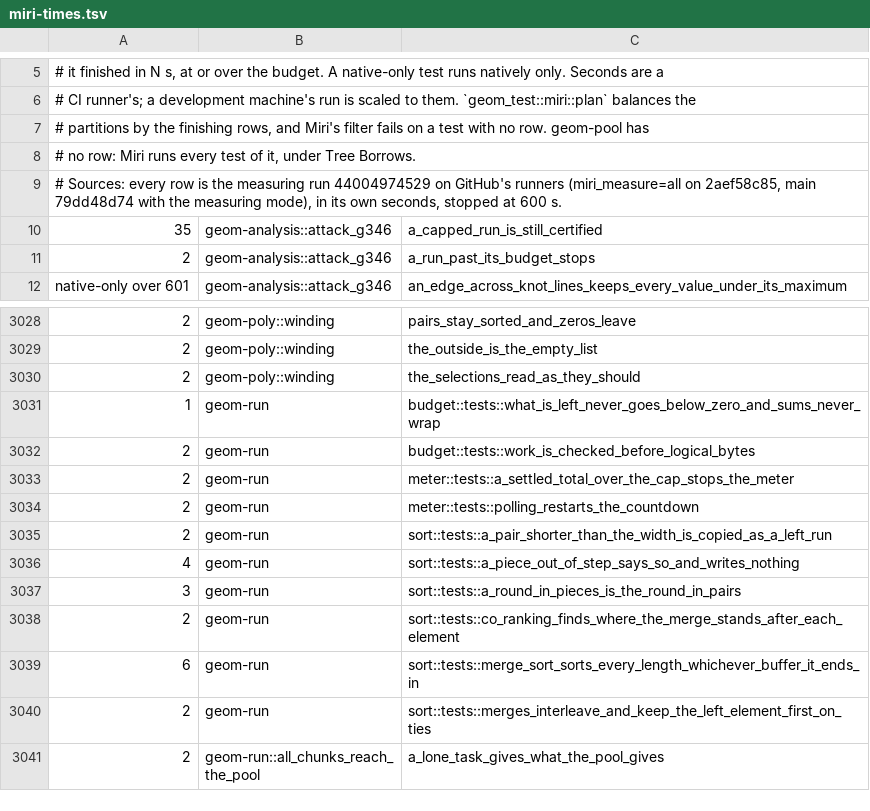
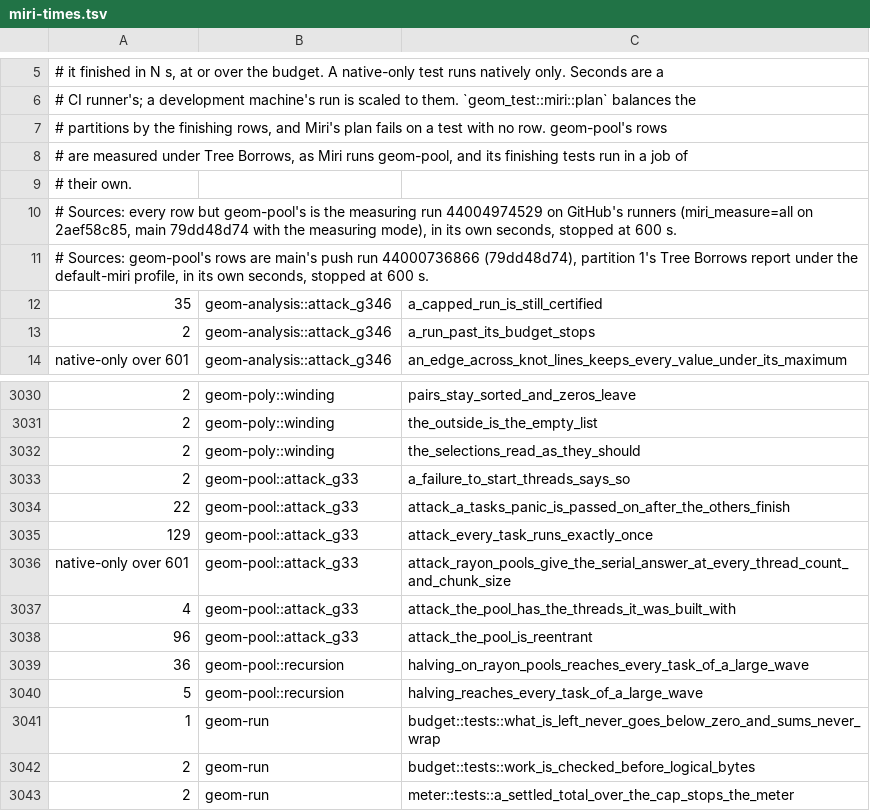
Before and after one commit to spareware-co-op/spareware, a TSV file: projects/engines/geometry/crates/geom-test/src/miri-times.tsv, drawn as a sheet; only a part is shown, gaps mark what is left out; the shorter side is filled out with more unchanged rows; the diff names each change by its address in the sheet, - before the commit and + after, or states it on an @@ line.

```diff
--- a/projects/engines/geometry/crates/geom-test/src/miri-times.tsv
+++ b/projects/engines/geometry/crates/geom-test/src/miri-times.tsv
-A7: …and Miri's filter fails on a test with no row. geom-pool has
+A7: …and Miri's plan fails on a test with no row. geom-pool's rows
-A8: # no row: Miri runs every test of it, under Tree Borrows.
+A8: # are measured under Tree Borrows, as Miri runs geom-pool, and its finishing tests run in a job of
-A9: # Sources: every row is the measuring run 44004974529 on GitHub's runners (miri_measure=all on 2aef58c85, main 79dd48d74 with the measuring mode), in its own seconds, stopped at 600 s.
+A9: # their own.
+row 10: # Sources: every row but geom-pool's is the measuring run 44004974529 on GitHub's runners (miri_measure=all on 2aef58c85, main 79dd48d74 with the measuring mode), in its own seconds, stopped at 600 s.
+row 11: # Sources: geom-pool's rows are main's push run 44000736866 (79dd48d74), partition 1's Tree Borrows report under the default-miri profile, in its own seconds, stopped at 600 s.
+row 3033: 2 | geom-pool::attack_g33 | a_failure_to_start_threads_says_so
+row 3034: 22 | geom-pool::attack_g33 | attack_a_tasks_panic_is_passed_on_after_the_others_finish
+row 3035: 129 | geom-pool::attack_g33 | attack_every_task_runs_exactly_once
+row 3036: native-only over 601 | geom-pool::attack_g33 | attack_rayon_pools_give_the_serial_answer_at_every_thread_count_and_chunk_size
+row 3037: 4 | geom-pool::attack_g33 | attack_the_pool_has_the_threads_it_was_built_with
+row 3038: 96 | geom-pool::attack_g33 | attack_the_pool_is_reentrant
+row 3039: 36 | geom-pool::recursion | halving_on_rayon_pools_reaches_every_task_of_a_large_wave
+row 3040: 5 | geom-pool::recursion | halving_reaches_every_task_of_a_large_wave
```
Also changed, not shown: 8 other files.
